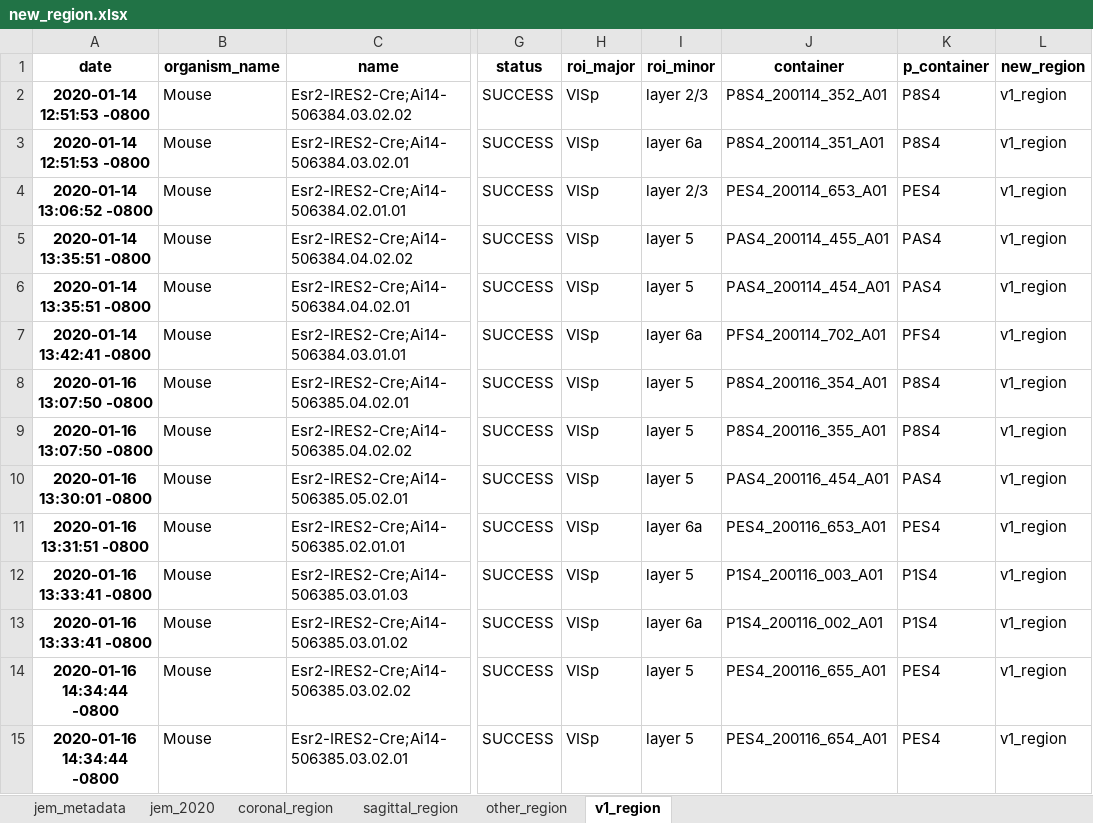
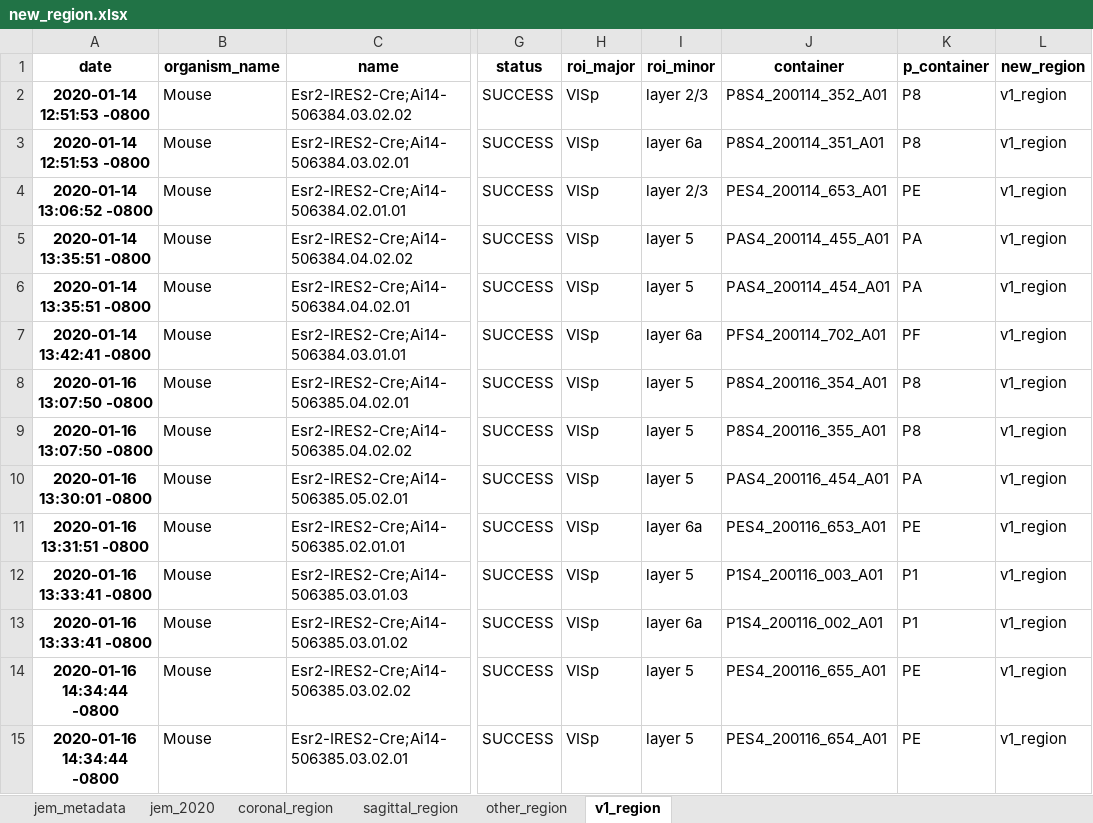
Before and after one commit to ramr24/Personal, an Excel workbook: excel/new_region.xlsx, sheet v1_region, drawn as a sheet; only a part is shown, gaps mark what is left out; values as stored, in another font and other column widths than the file's, no borders; the diff covers the shown part only; the diff names each change by its address in the sheet, - before the commit and + after, or states it on an @@ line.

```diff
--- a/excel/new_region.xlsx (sheet v1_region)
+++ b/excel/new_region.xlsx (sheet v1_region)
-K2:K3 (p_container): P8S4
+K2:K3 (p_container): P8
-K4 (p_container): PES4
+K4 (p_container): PE
-K5:K6 (p_container): PAS4
+K5:K6 (p_container): PA
-K7 (p_container): PFS4
+K7 (p_container): PF
-K8:K9 (p_container): P8S4
+K8:K9 (p_container): P8
-K10 (p_container): PAS4
+K10 (p_container): PA
-K11 (p_container): PES4
+K11 (p_container): PE
-K12:K13 (p_container): P1S4
+K12:K13 (p_container): P1
-K14:K15 (p_container): PES4
+K14:K15 (p_container): PE
```
Also changed, not shown: 20 edited cells elsewhere in this sheet, sheet jem_2020, sheet coronal_region, sheet sagittal_region, sheet other_region, excel/personal_tracker.xlsx, 14 other files.
